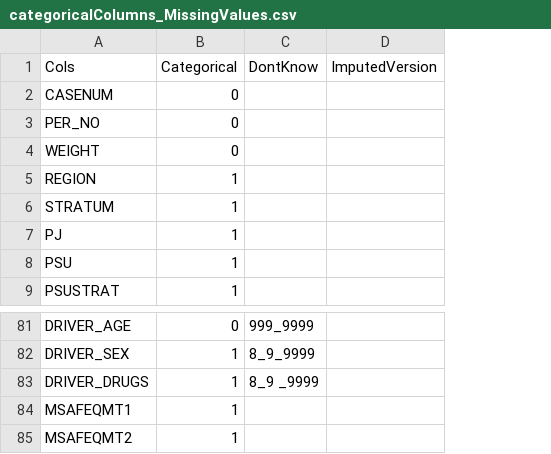
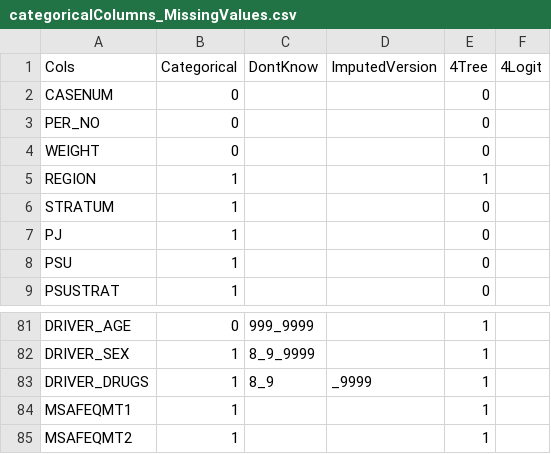
Before and after one commit to fagan2888/cs289_final_project, a CSV file: categoricalColumns_MissingValues.csv, drawn as a sheet; only a part is shown, gaps mark what is left out; the diff names each change by its address in the sheet, - before the commit and + after, or states it on an @@ line.

Commit message:
File structure changes, new notebook--naiveDesignMatrix.ipynb, and unpruned decision trees

```diff
--- a/categoricalColumns_MissingValues.csv
+++ b/categoricalColumns_MissingValues.csv
+column E (4Tree), rows 2-9: 0 | 0 | 0 | 1 | 0 | 0 | 0 | 0; rows 81-85: all 1
+column F (4Logit), empty
-C83 (DontKnow): 8_9 _9999
+C83 (DontKnow): 8_9
-D83 (ImputedVersion): (empty)
+D83 (ImputedVersion): _9999
```
Also changed, not shown: 13 other files.
